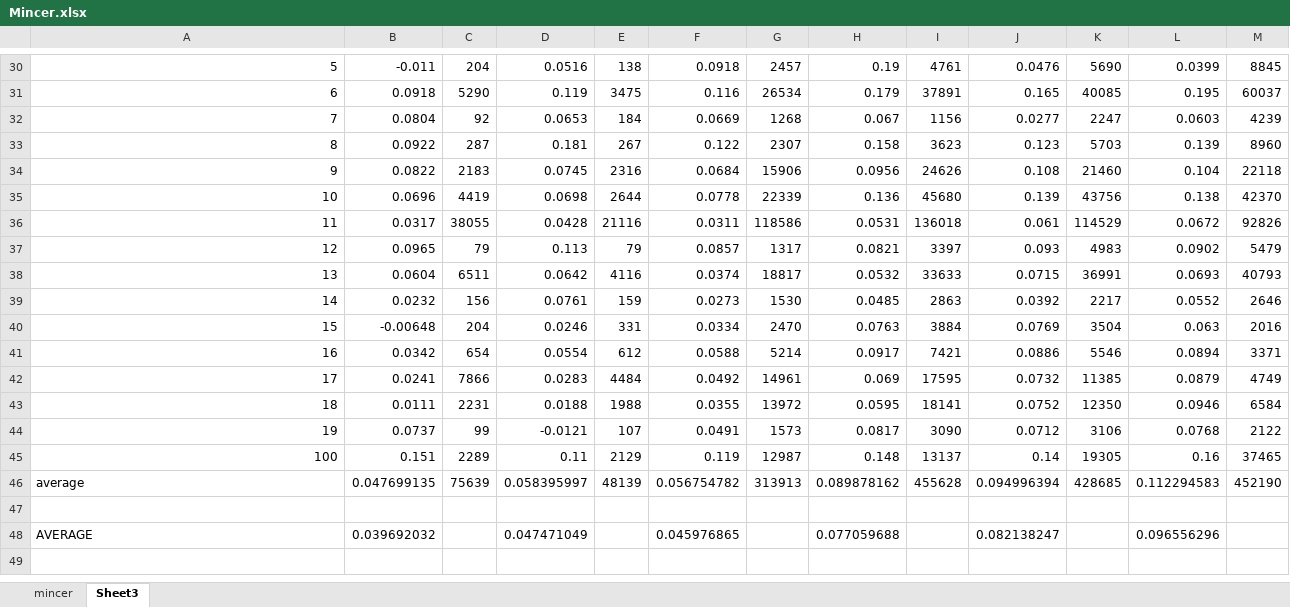
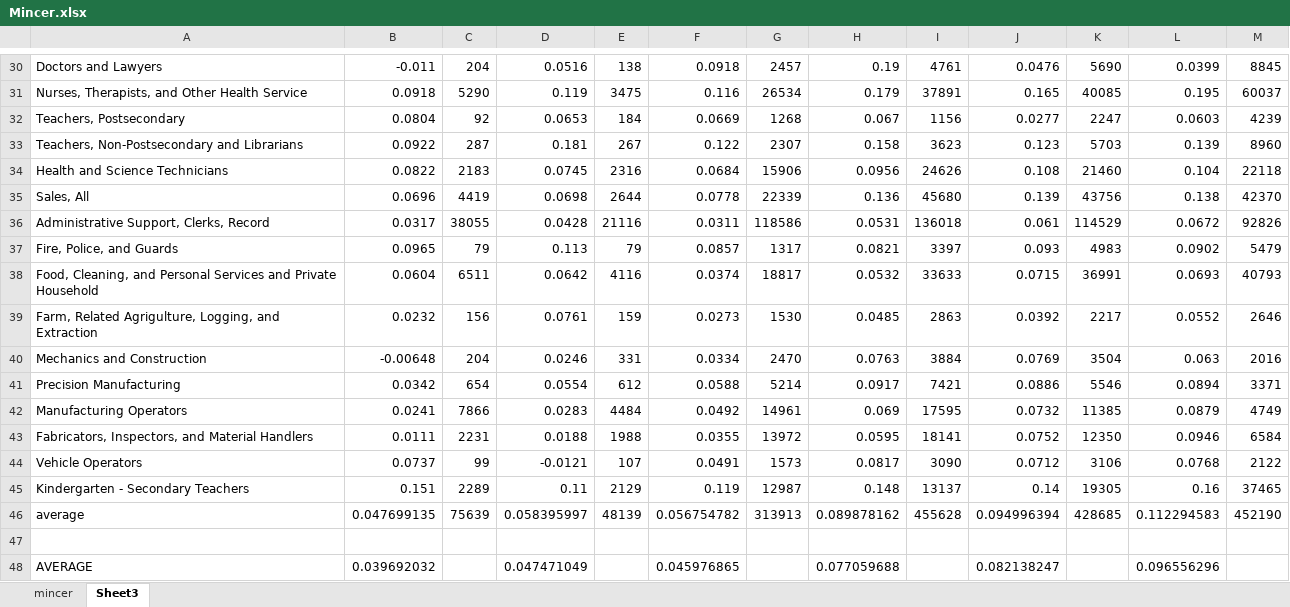
Before and after one commit to sup4mile/teachers, an Excel workbook: data/Mincer.xlsx, sheet Sheet3, drawn as a sheet; only a part is shown, gaps mark what is left out; values as stored, in another font and other column widths than the file's, no borders; the diff covers the shown part only; the diff names each change by its address in the sheet, - before the commit and + after, or states it on an @@ line.

```diff
--- a/data/Mincer.xlsx (sheet Sheet3)
+++ b/data/Mincer.xlsx (sheet Sheet3)
-A30: 5
+A30: Doctors and Lawyers
-A31: 6
+A31: Nurses, Therapists, and Other Health Service
-A32: 7
+A32: Teachers, Postsecondary
-A33: 8
+A33: Teachers, Non-Postsecondary and Librarians
-A34: 9
+A34: Health and Science Technicians
-A35: 10
+A35: Sales, All
-A36: 11
+A36: Administrative Support, Clerks, Record
-A37: 12
+A37: Fire, Police, and Guards
-A38: 13
+A38: Food, Cleaning, and Personal Services and Private Household
-A39: 14
+A39: Farm, Related Agrigulture, Logging, and Extraction
-A40: 15
+A40: Mechanics and Construction
-A41: 16
+A41: Precision Manufacturing
-A42: 17
+A42: Manufacturing Operators
-A43: 18
+A43: Fabricators, Inspectors, and Material Handlers
-A44: 19
+A44: Vehicle Operators
-A45: 100
+A45: Kindergarten - Secondary Teachers
```
Also changed, not shown: 24 edited cells elsewhere in this sheet.
